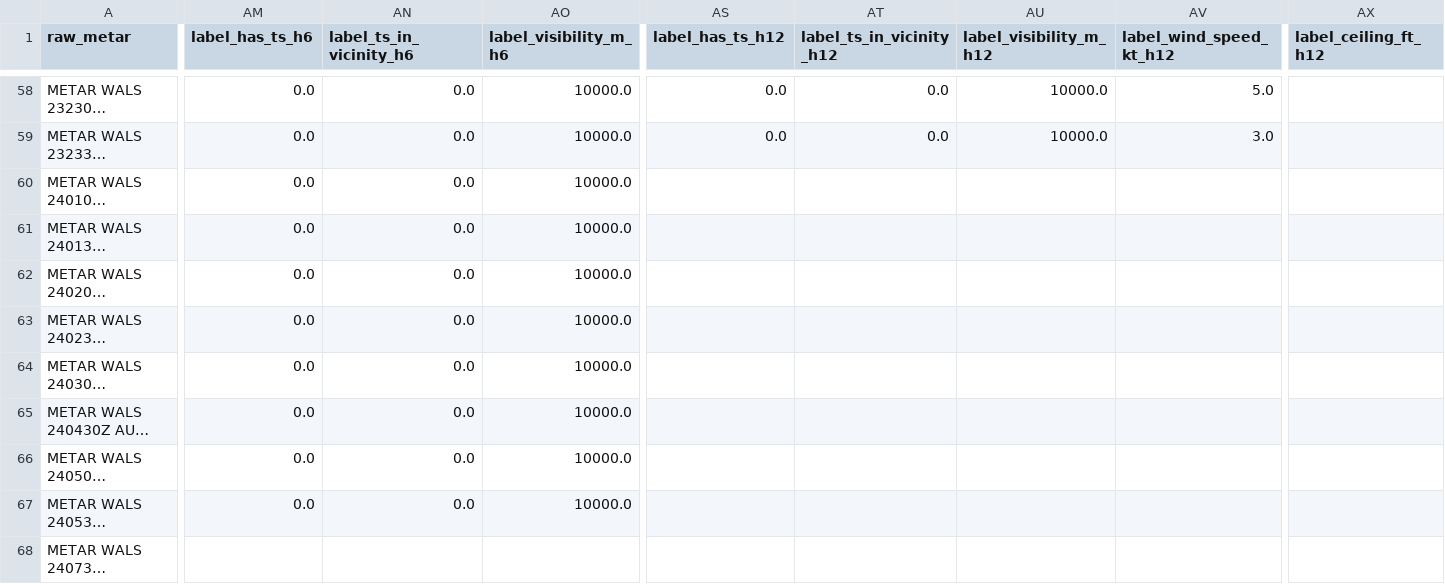
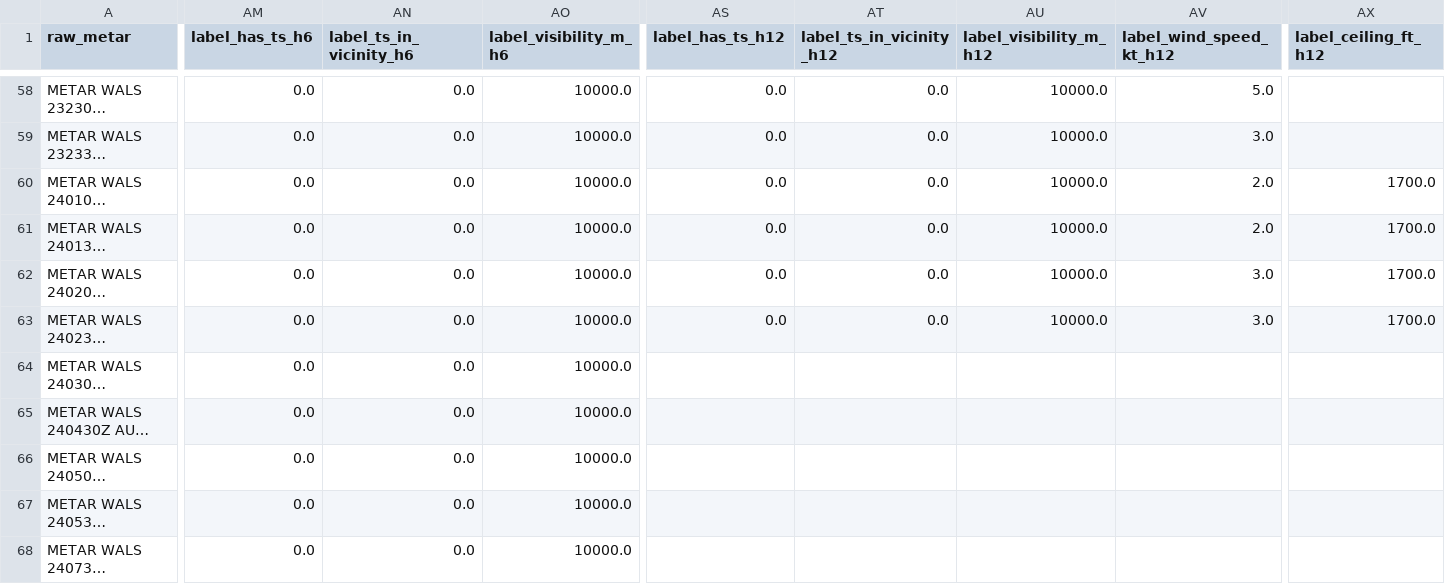
Before and after one commit to ojanzul/bmkg-taf-machinelearning, a CSV file: data/wals_training_dataset.csv, drawn as a sheet; only a part is shown, gaps mark what is left out; long unchanged cells end in …; the diff covers the shown part only; the diff names each change by its address in the sheet, - before the commit and + after, or states it on an @@ line.

```diff
--- a/data/wals_training_dataset.csv
+++ b/data/wals_training_dataset.csv
-AS60:AS63 (label_has_ts_h12): (empty)
+AS60:AS63 (label_has_ts_h12): 0.0
-AT60:AT63 (label_ts_in_vicinity_h12): (empty)
+AT60:AT63 (label_ts_in_vicinity_h12): 0.0
-AU60:AU63 (label_visibility_m_h12): (empty)
+AU60:AU63 (label_visibility_m_h12): 10000.0
-AV60:AV61 (label_wind_speed_kt_h12): (empty)
+AV60:AV61 (label_wind_speed_kt_h12): 2.0
-AX60:AX63 (label_ceiling_ft_h12): (empty)
+AX60:AX63 (label_ceiling_ft_h12): 1700.0
-AV62:AV63 (label_wind_speed_kt_h12): (empty)
+AV62:AV63 (label_wind_speed_kt_h12): 3.0
-AM68 (label_has_ts_h6): (empty)
+AM68 (label_has_ts_h6): 0.0
-AN68 (label_ts_in_vicinity_h6): (empty)
+AN68 (label_ts_in_vicinity_h6): 0.0
-AO68 (label_visibility_m_h6): (empty)
+AO68 (label_visibility_m_h6): 10000.0
```
Also changed, not shown: 2 added rows and 37 edited cells elsewhere in this file, data/wals_metar_raw_archive.csv, data/wals_metar_structured.csv.
